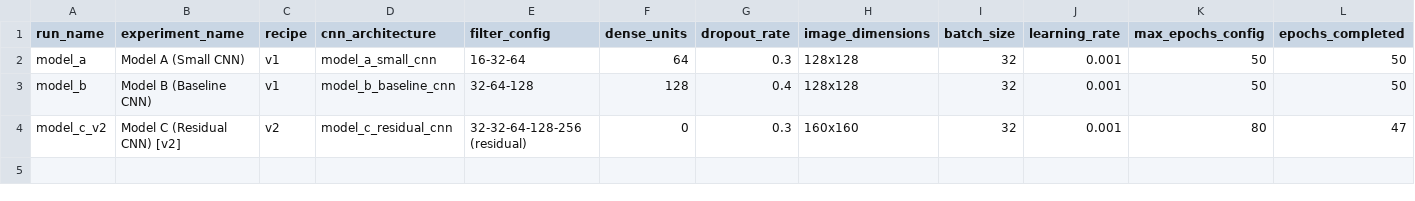
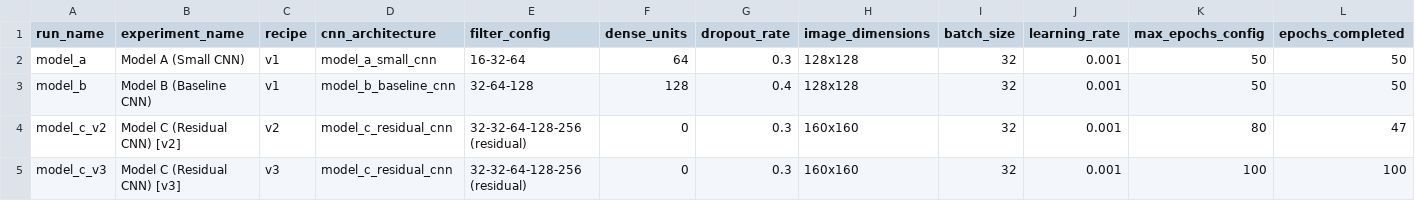
Before and after one commit to Utsav-tala/waste-classification-cnn, a CSV file: results/reports/experiment_comparison.csv, drawn as a sheet; only a part is shown; rows hold the shown columns only; the diff names each change by its address in the sheet, - before the commit and + after, or states it on an @@ line.

Commit message:
Add Model C v3 results: 88.1% validation accuracy
- Full 100-epoch cosine run on Colab T4 (10 min), final weights kept
- Last 10 epochs: 87.8% +/- 1.0 val accuracy; train ~92%, no overfitting
- Glass recall 41% -> 83%, metal 47% -> 79%, trash precision 33% -> 64%
- README: results table, v3 analysis, curves and confusion matrix

```diff
--- a/results/reports/experiment_comparison.csv
+++ b/results/reports/experiment_comparison.csv
+row 5: model_c_v3 | Model C (Residual CNN) [v3] | v3 | model_c_residual_cnn | 32-32-64-128-256 (residual) | 0 | 0.3 | 160x160 | 32 | 0.001 | 100 | 100
```
Also changed, not shown: 5 other files.
